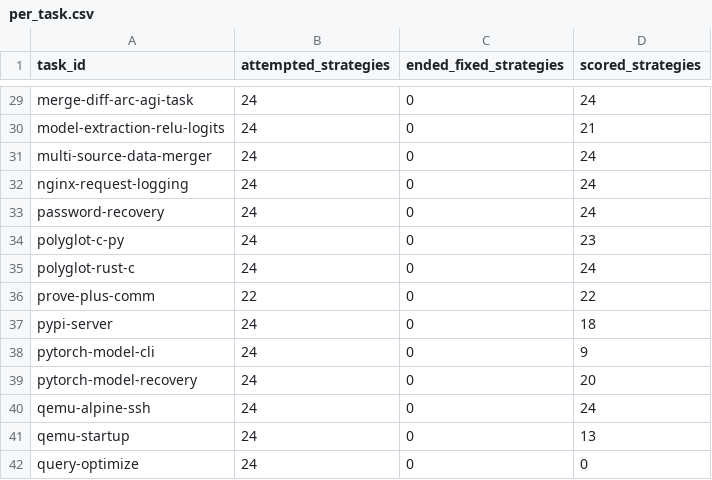
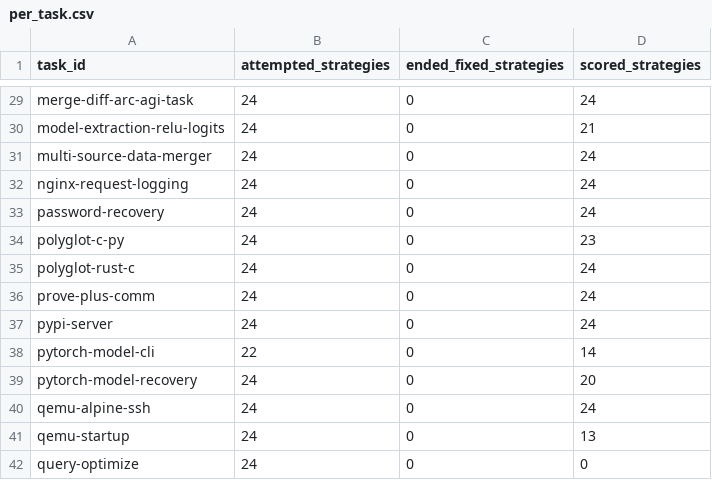
Before and after one commit to sxyq/modelrouter, a CSV file: our-project/results/benchmark/rq1/terminal-bench-2.0/20261112-v9-model-only/metrics/per_task.csv, drawn as a sheet; only a part is shown, gaps mark what is left out.

```diff
--- a/our-project/results/benchmark/rq1/terminal-bench-2.0/20261112-v9-model-only/metrics/per_task.csv
+++ b/our-project/results/benchmark/rq1/terminal-bench-2.0/20261112-v9-model-only/metrics/per_task.csv
@@ -35,5 +35,5 @@ polyglot-c-py,24,0,23
 polyglot-rust-c,24,0,24
-prove-plus-comm,22,0,22
-pypi-server,24,0,18
-pytorch-model-cli,24,0,9
+prove-plus-comm,24,0,24
+pypi-server,24,0,24
+pytorch-model-cli,22,0,14
 pytorch-model-recovery,24,0,20
```
Also changed, not shown: our-project/results/benchmark/rq1/terminal-bench-2.0/20261112-v9-model-only/metrics/cost_breakdown.csv, our-project/results/benchmark/rq1/terminal-bench-2.0/20261112-v9-model-only/metrics/per_strategy.csv, 53 other files.
